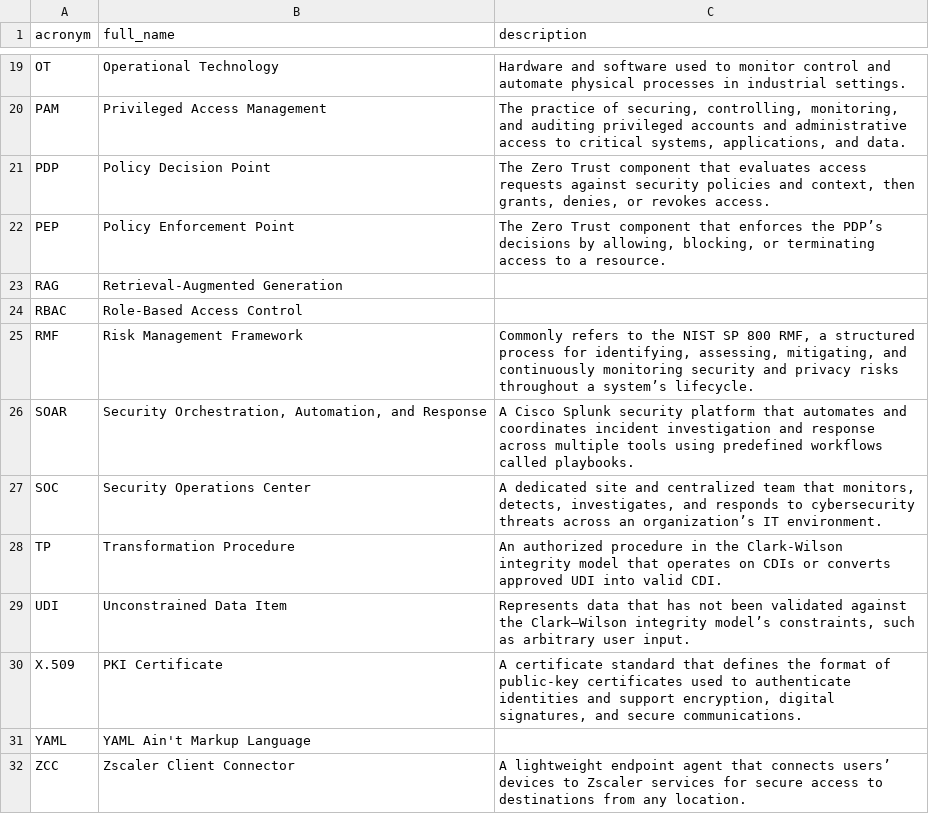
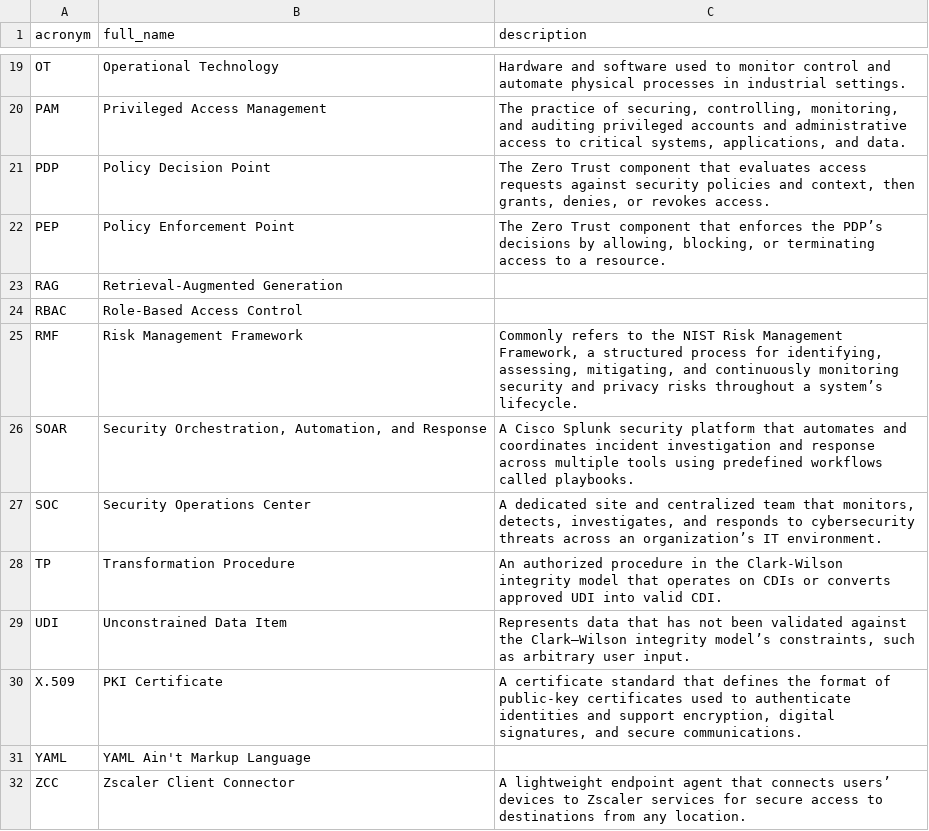
Before and after one commit to NoelStanfordOveson/acronym-flashcards, a CSV file: data/cybersec.csv, drawn as a sheet; only a part is shown, gaps mark what is left out.

```diff
--- a/data/cybersec.csv
+++ b/data/cybersec.csv
@@ -24,3 +24,3 @@ RAG,Retrieval-Augmented Generation,
 RBAC,Role-Based Access Control,
-RMF,Risk Management Framework,"Commonly refers to the NIST SP 800 RMF, a structured process for identifying, assessing, mitigating, and continuously monitoring security and privacy risks throughout a system’s lifecycle."
+RMF,Risk Management Framework,"Commonly refers to the NIST Risk Management Framework, a structured process for identifying, assessing, mitigating, and continuously monitoring security and privacy risks throughout a system’s lifecycle."
 SOAR,"Security Orchestration, Automation, and Response",A Cisco Splunk security platform that automates and coordinates incident investigation and response across multiple tools using predefined workflows called playbooks.
```
Also changed, not shown: 1 other file.
